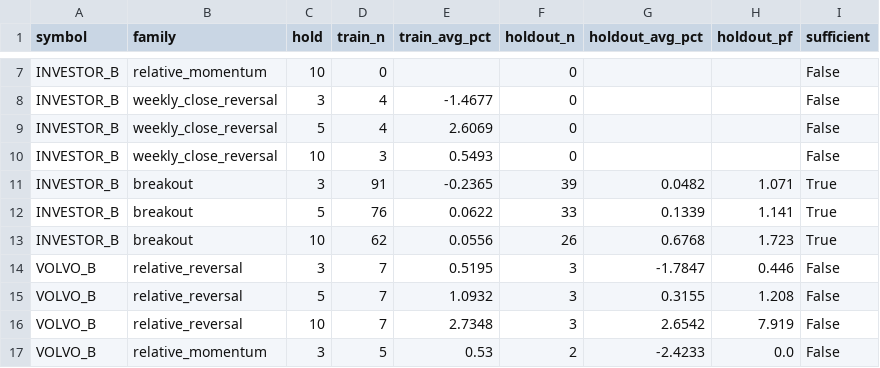
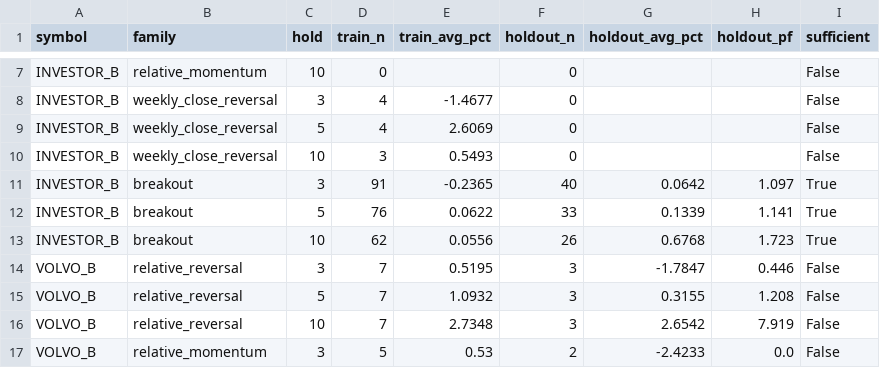
Before and after one commit to warman-quant-mobile/warman-quant-mobile, a CSV file: reports/flow_dislocation_summary.csv, drawn as a sheet; only a part is shown, gaps mark what is left out.

```diff
--- a/reports/flow_dislocation_summary.csv
+++ b/reports/flow_dislocation_summary.csv
@@ -10,3 +10,3 @@ INVESTOR_B,weekly_close_reversal,5,4,2.6069,0,,,False
 INVESTOR_B,weekly_close_reversal,10,3,0.5493,0,,,False
-INVESTOR_B,breakout,3,91,-0.2365,39,0.0482,1.071,True
+INVESTOR_B,breakout,3,91,-0.2365,40,0.0642,1.097,True
 INVESTOR_B,breakout,5,76,0.0622,33,0.1339,1.141,True
```
Also changed, not shown: 2 other files.
